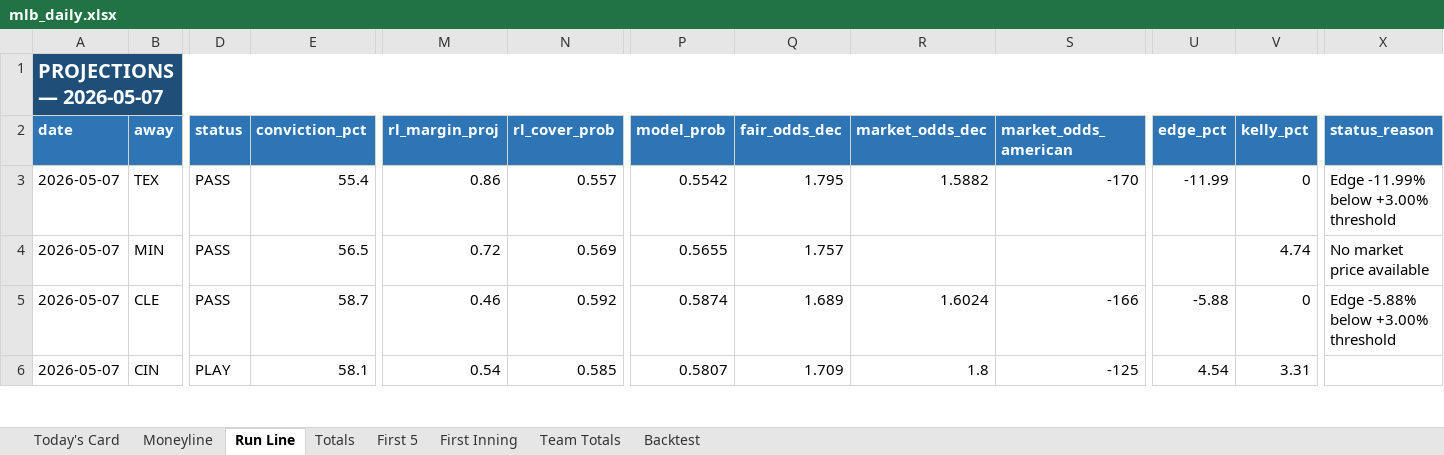
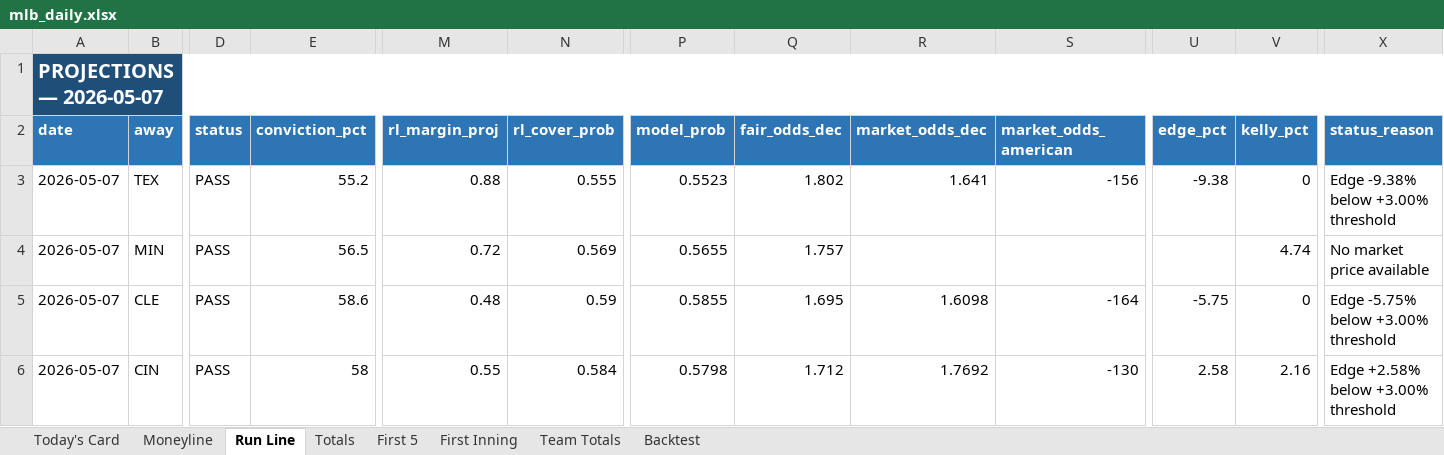
Before and after one commit to EdgeCash/edge-equation-v1, an Excel workbook: website/public/data/mlb/mlb_daily.xlsx, sheet Run Line, drawn as a sheet; only a part is shown, gaps mark what is left out; values as stored, in another font and other column widths than the file's, no borders; the diff covers the shown part only; the diff names each change by its address in the sheet, - before the commit and + after, or states it on an @@ line.

```diff
--- a/website/public/data/mlb/mlb_daily.xlsx (sheet Run Line)
+++ b/website/public/data/mlb/mlb_daily.xlsx (sheet Run Line)
-E3 (conviction_pct): 55.4
+E3 (conviction_pct): 55.2
-M3 (rl_margin_proj): 0.86
+M3 (rl_margin_proj): 0.88
-N3 (rl_cover_prob): 0.557
+N3 (rl_cover_prob): 0.555
-P3 (model_prob): 0.5542
+P3 (model_prob): 0.5523
-Q3 (fair_odds_dec): 1.795
+Q3 (fair_odds_dec): 1.802
-R3 (market_odds_dec): 1.5882
+R3 (market_odds_dec): 1.641
-S3 (market_odds_american): -170
+S3 (market_odds_american): -156
-U3 (edge_pct): -11.99
+U3 (edge_pct): -9.38
-X3 (status_reason): Edge -11.99% below +3.00% threshold
+X3 (status_reason): Edge -9.38% below +3.00% threshold
-E5 (conviction_pct): 58.7
+E5 (conviction_pct): 58.6
-M5 (rl_margin_proj): 0.46
+M5 (rl_margin_proj): 0.48
-N5 (rl_cover_prob): 0.592
+N5 (rl_cover_prob): 0.59
-P5 (model_prob): 0.5874
+P5 (model_prob): 0.5855
-Q5 (fair_odds_dec): 1.689
+Q5 (fair_odds_dec): 1.695
-R5 (market_odds_dec): 1.6024
+R5 (market_odds_dec): 1.6098
-S5 (market_odds_american): -166
+S5 (market_odds_american): -164
-U5 (edge_pct): -5.88
+U5 (edge_pct): -5.75
-X5 (status_reason): Edge -5.88% below +3.00% threshold
+X5 (status_reason): Edge -5.75% below +3.00% threshold
-D6 (status): PLAY
+D6 (status): PASS
-E6 (conviction_pct): 58.1
+E6 (conviction_pct): 58
-M6 (rl_margin_proj): 0.54
+M6 (rl_margin_proj): 0.55
-N6 (rl_cover_prob): 0.585
+N6 (rl_cover_prob): 0.584
-P6 (model_prob): 0.5807
+P6 (model_prob): 0.5798
-Q6 (fair_odds_dec): 1.709
+Q6 (fair_odds_dec): 1.712
-R6 (market_odds_dec): 1.8
+R6 (market_odds_dec): 1.7692
-S6 (market_odds_american): -125
+S6 (market_odds_american): -130
-U6 (edge_pct): 4.54
+U6 (edge_pct): 2.58
-V6 (kelly_pct): 3.31
+V6 (kelly_pct): 2.16
-X6 (status_reason): (empty)
+X6 (status_reason): Edge +2.58% below +3.00% threshold
```
Also changed, not shown: 37 edited cells elsewhere in this sheet, sheet Today's Card, sheet Totals, sheet Moneyline, sheet Team Totals, sheet First 5, sheet Backtest, 54 other files.
